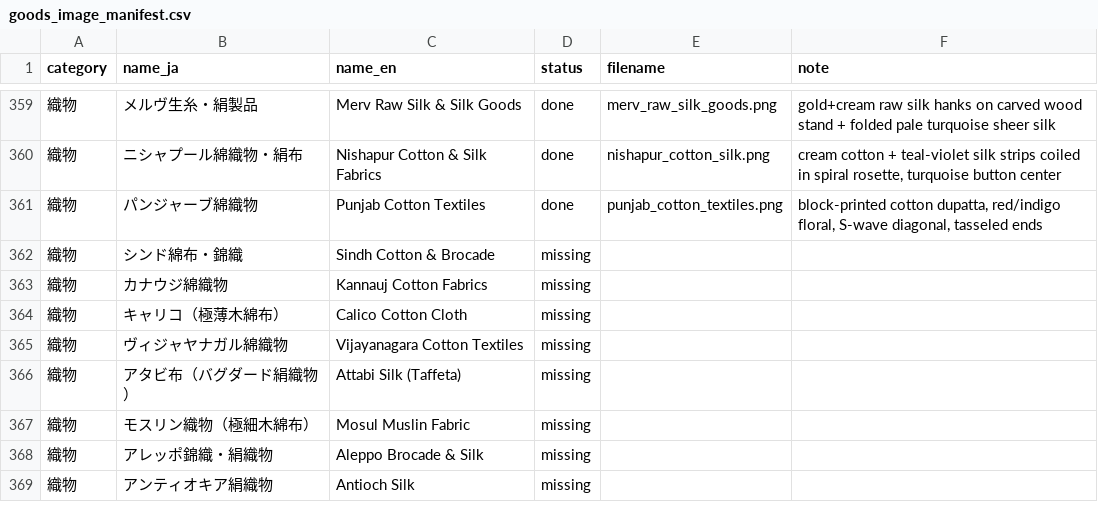
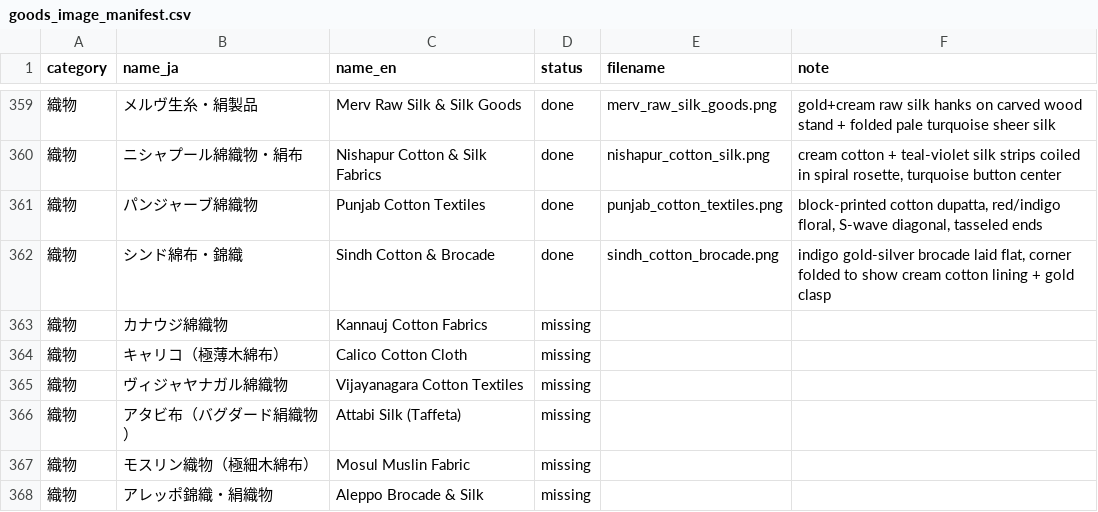
Before and after one commit to mwgmr056/caravan-game-assets, a CSV file: goods_images/goods_image_manifest.csv, drawn as a sheet; only a part is shown, gaps mark what is left out; the shorter side is filled out with more unchanged rows.

```diff
--- a/goods_images/goods_image_manifest.csv
+++ b/goods_images/goods_image_manifest.csv
@@ -361,3 +361,3 @@
 織物,パンジャーブ綿織物,Punjab Cotton Textiles,done,punjab_cotton_textiles.png,"block-printed cotton dupatta, red/indigo floral, S-wave diagonal, tasseled ends"
-織物,シンド綿布・錦織,Sindh Cotton & Brocade,missing,,
+織物,シンド綿布・錦織,Sindh Cotton & Brocade,done,sindh_cotton_brocade.png,"indigo gold-silver brocade laid flat, corner folded to show cream cotton lining + gold clasp"
 織物,カナウジ綿織物,Kannauj Cotton Fabrics,missing,,
```
Also changed, not shown: 2 other files.
